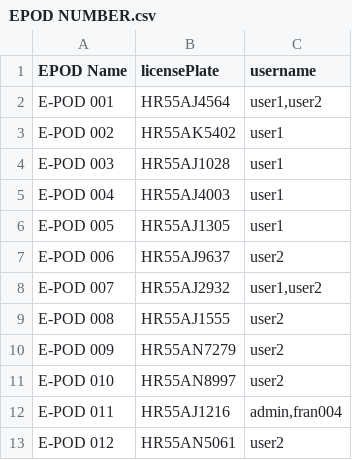
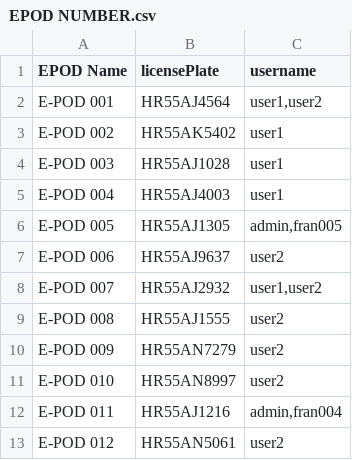
Before and after one commit to ranaarun901/ECMS, a CSV file: EPOD NUMBER.csv, drawn as a sheet.

Commit message:
Update EPOD NUMBER.csv

```diff
--- a/EPOD NUMBER.csv
+++ b/EPOD NUMBER.csv
@@ -5,3 +5,3 @@ E-POD 003,HR55AJ1028,user1
 E-POD 004,HR55AJ4003,user1
-E-POD 005,HR55AJ1305,user1
+E-POD 005,HR55AJ1305,"admin,fran005"
 E-POD 006,HR55AJ9637,user2
```
